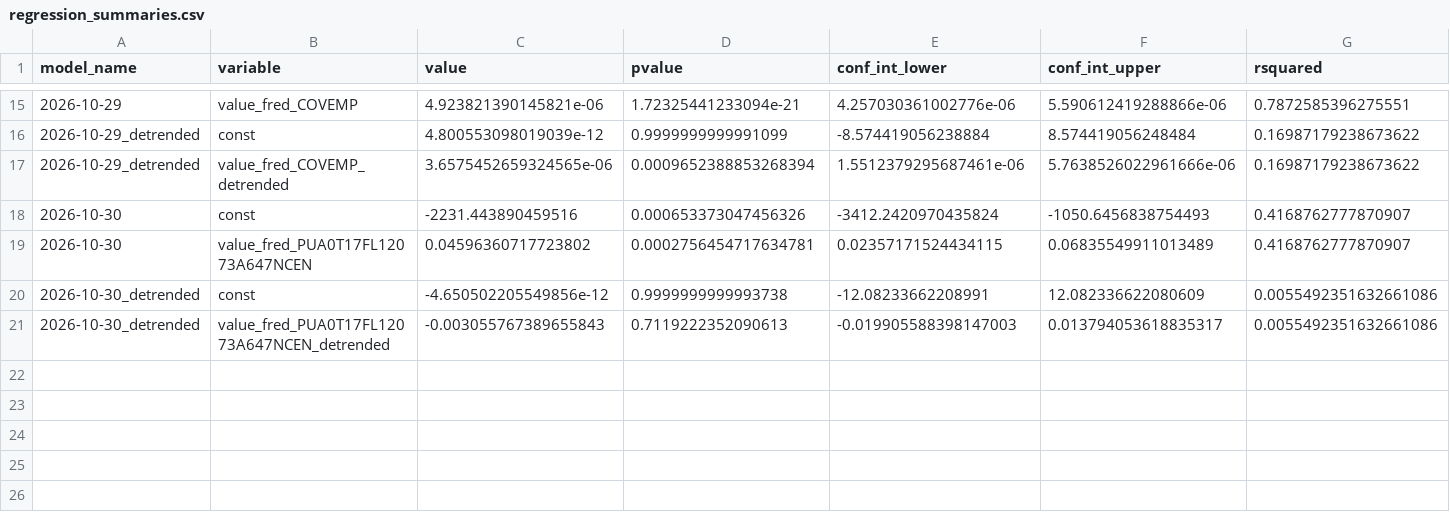
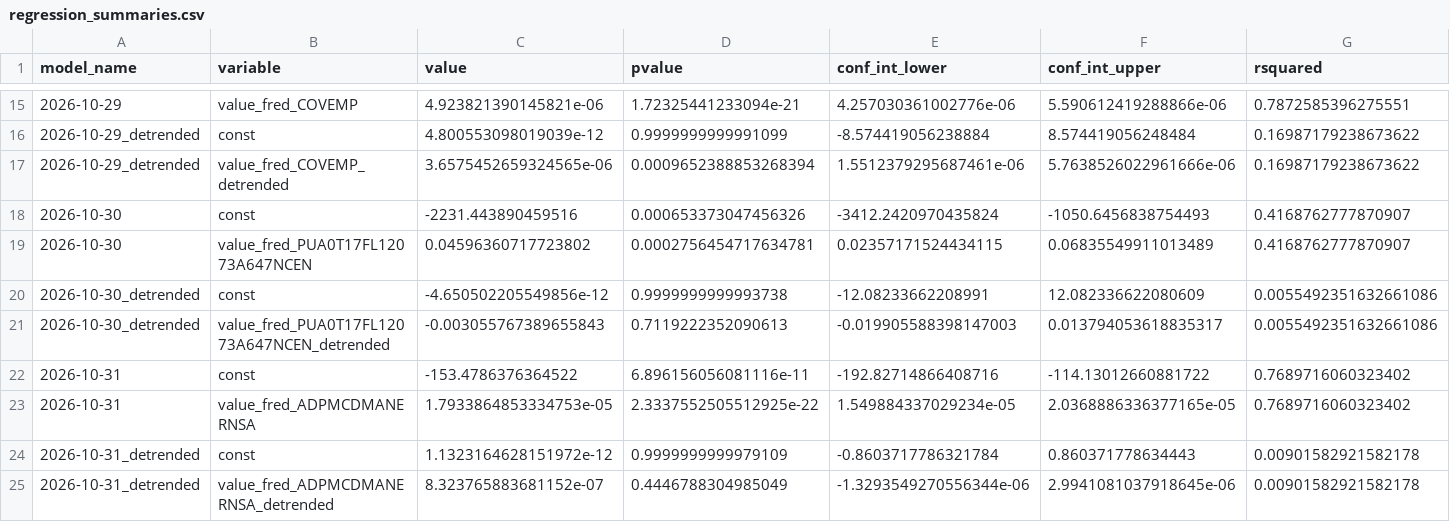
Before and after one commit to pranay-gundam/TidyTuesday, a CSV file: year_2026_week_44/regression_summaries.csv, drawn as a sheet; only a part is shown, gaps mark what is left out; rows hold the shown columns only; the diff names each change by its address in the sheet, - before the commit and + after, or states it on an @@ line.

```diff
--- a/year_2026_week_44/regression_summaries.csv
+++ b/year_2026_week_44/regression_summaries.csv
+row 22: 2026-10-31 | const | -153.4786376364522 | 6.896156056081116e-11 | -192.82714866408716 | -114.13012660881722 | 0.7689716060323402
+row 23: 2026-10-31 | value_fred_ADPMCDMANERNSA | 1.7933864853334753e-05 | 2.3337552505512925e-22 | 1.549884337029234e-05 | 2.0368886336377165e-05 | 0.7689716060323402
+row 24: 2026-10-31_detrended | const | 1.1323164628151972e-12 | 0.9999999999979109 | -0.8603717786321784 | 0.860371778634443 | 0.00901582921582178
+row 25: 2026-10-31_detrended | value_fred_ADPMCDMANERNSA_detrended | 8.323765883681152e-07 | 0.4446788304985049 | -1.3293549270556344e-06 | 2.9941081037918645e-06 | 0.00901582921582178
```
Also changed, not shown: 7 other files.
